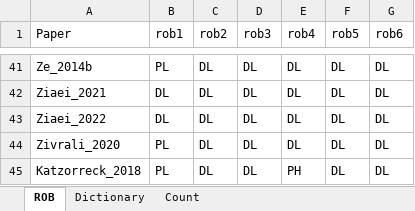
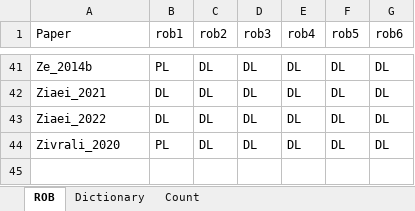
Before and after one commit to ALJarvis/EmotionalEmpathy_Meta-Analysis, an Excel workbook: ROB.xlsx, sheet ROB, drawn as a sheet; only a part is shown, gaps mark what is left out; values as stored, in another font and other column widths than the file's, no borders; the diff names each change by its address in the sheet, - before the commit and + after, or states it on an @@ line.

Commit message:
Updated excel documents

```diff
--- a/ROB.xlsx (sheet ROB)
+++ b/ROB.xlsx (sheet ROB)
-row 45: Katzorreck_2018 | PL | DL | DL | PH | DL | DL
```
Also changed, not shown: 1 other file.
